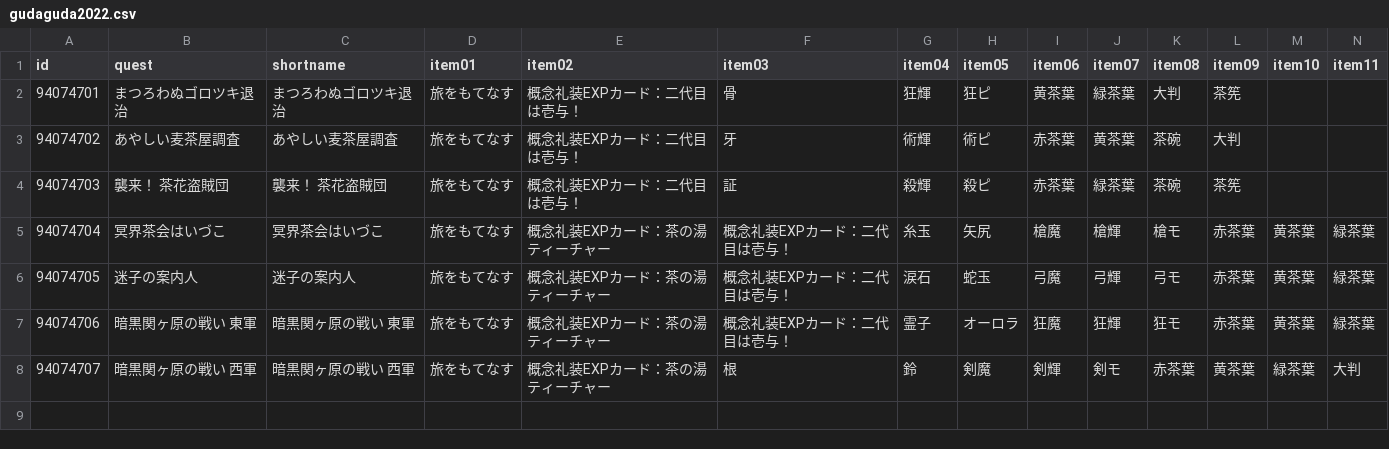
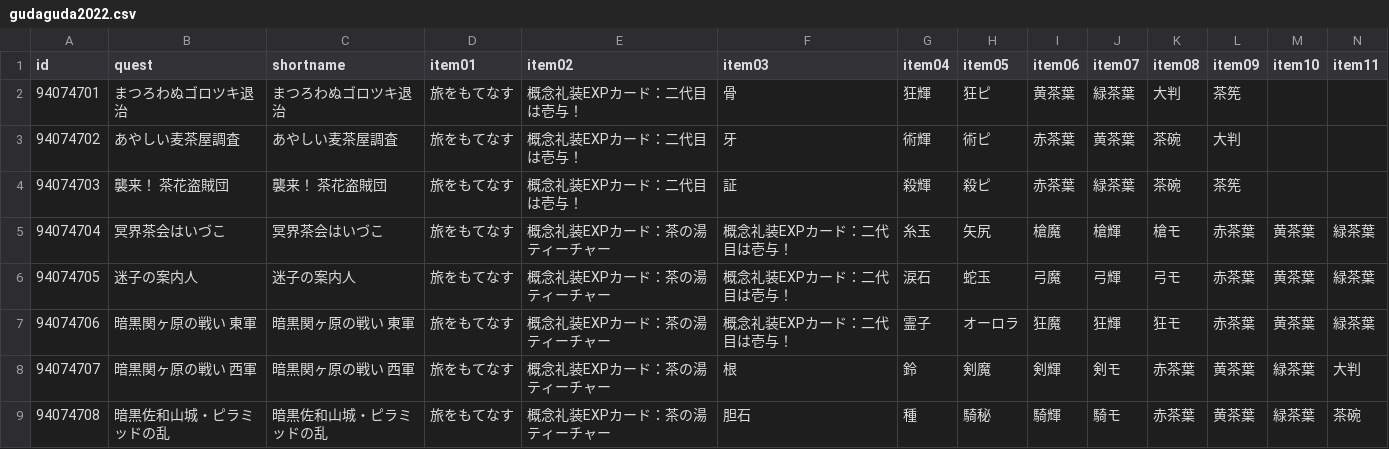
Before and after one commit to fgosc/fgoscdata, a CSV file: data/csv/gudaguda2022.csv, drawn as a sheet; only a part is shown; rows hold the shown columns only; the diff names each change by its address in the sheet, - before the commit and + after, or states it on an @@ line.

Commit message:
gudaguda 2022 day 6

```diff
--- a/data/csv/gudaguda2022.csv
+++ b/data/csv/gudaguda2022.csv
+row 9: 94074708 | 暗黒佐和山城・ピラミッドの乱 | 暗黒佐和山城・ピラミッドの乱 | 旅をもてなす | 概念礼装EXPカード：茶の湯ティーチャー | 胆石 | 種 | 騎秘 | 騎輝 | 騎モ | 赤茶葉 | 黄茶葉 | 緑茶葉 | 茶碗
```
Also changed, not shown: 1 other file.
